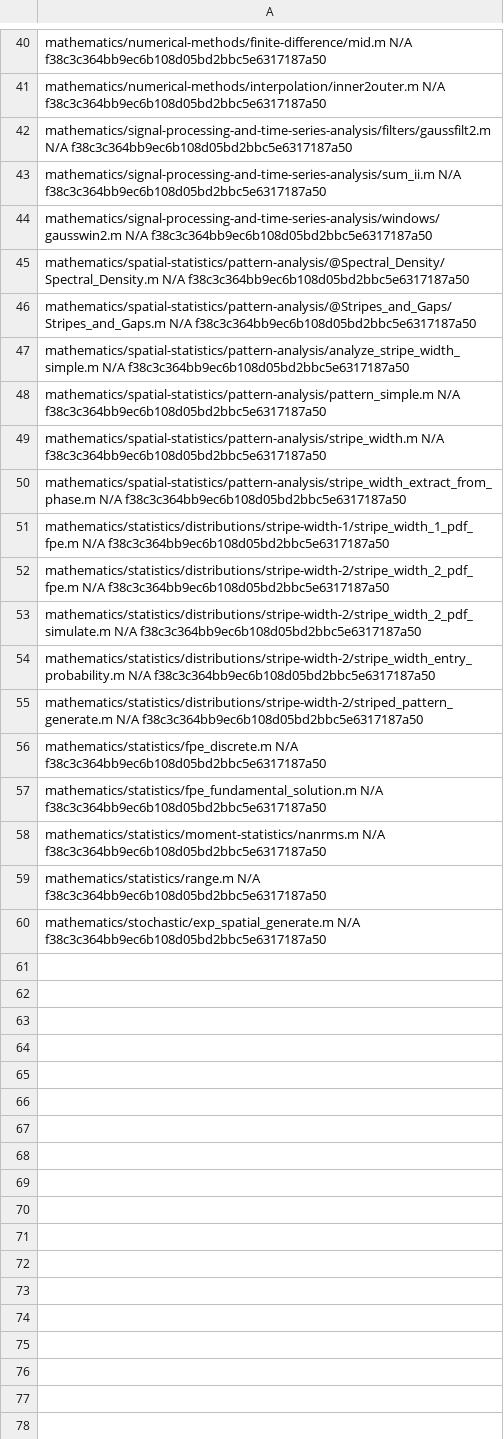
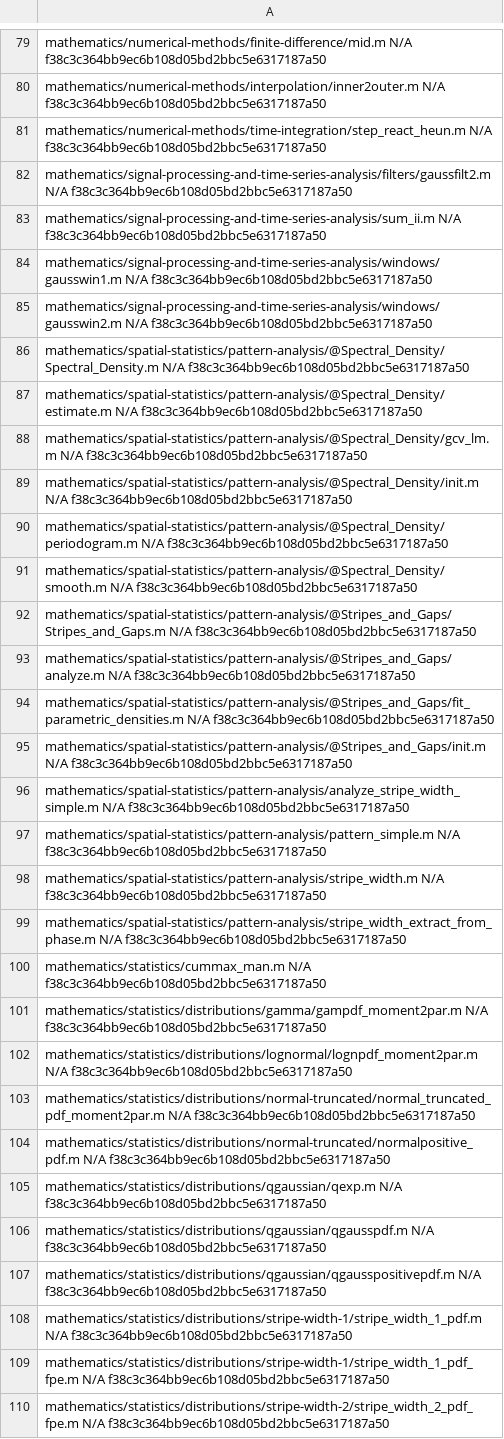
Before and after one commit to karlkastner/environmental-spatial-patterns-stripe-width, a CSV file: dependencies.csv, drawn as a sheet; only a part is shown, gaps mark what is left out; the shorter side is filled out with more unchanged rows; the diff covers the shown part only; the diff names each change by its address in the sheet, - before the commit and + after, or states it on an @@ line.

```diff
--- a/dependencies.csv
+++ b/dependencies.csv
+row 81: mathematics/numerical-methods/time-integration/step_react_heun.m N/A f38c3c364bb9ec6b108d05bd2bbc5e6317187a50
+row 84: mathematics/signal-processing-and-time-series-analysis/windows/gausswin1.m N/A f38c3c364bb9ec6b108d05bd2bbc5e6317187a50
+row 87: mathematics/spatial-statistics/pattern-analysis/@Spectral_Density/estimate.m N/A f38c3c364bb9ec6b108d05bd2bbc5e6317187a50
+row 88: mathematics/spatial-statistics/pattern-analysis/@Spectral_Density/gcv_lm.m N/A f38c3c364bb9ec6b108d05bd2bbc5e6317187a50
+row 89: mathematics/spatial-statistics/pattern-analysis/@Spectral_Density/init.m N/A f38c3c364bb9ec6b108d05bd2bbc5e6317187a50
+row 90: mathematics/spatial-statistics/pattern-analysis/@Spectral_Density/periodogram.m N/A f38c3c364bb9ec6b108d05bd2bbc5e6317187a50
+row 91: mathematics/spatial-statistics/pattern-analysis/@Spectral_Density/smooth.m N/A f38c3c364bb9ec6b108d05bd2bbc5e6317187a50
+row 93: mathematics/spatial-statistics/pattern-analysis/@Stripes_and_Gaps/analyze.m N/A f38c3c364bb9ec6b108d05bd2bbc5e6317187a50
+row 94: mathematics/spatial-statistics/pattern-analysis/@Stripes_and_Gaps/fit_parametric_densities.m N/A f38c3c364bb9ec6b108d05bd2bbc5e6317187a50
+row 95: mathematics/spatial-statistics/pattern-analysis/@Stripes_and_Gaps/init.m N/A f38c3c364bb9ec6b108d05bd2bbc5e6317187a50
+row 100: mathematics/statistics/cummax_man.m N/A f38c3c364bb9ec6b108d05bd2bbc5e6317187a50
+row 101: mathematics/statistics/distributions/gamma/gampdf_moment2par.m N/A f38c3c364bb9ec6b108d05bd2bbc5e6317187a50
+row 102: mathematics/statistics/distributions/lognormal/lognpdf_moment2par.m N/A f38c3c364bb9ec6b108d05bd2bbc5e6317187a50
+row 103: mathematics/statistics/distributions/normal-truncated/normal_truncated_pdf_moment2par.m N/A f38c3c364bb9ec6b108d05bd2bbc5e6317187a50
+row 104: mathematics/statistics/distributions/normal-truncated/normalpositive_pdf.m N/A f38c3c364bb9ec6b108d05bd2bbc5e6317187a50
+row 105: mathematics/statistics/distributions/qgaussian/qexp.m N/A f38c3c364bb9ec6b108d05bd2bbc5e6317187a50
+row 106: mathematics/statistics/distributions/qgaussian/qgausspdf.m N/A f38c3c364bb9ec6b108d05bd2bbc5e6317187a50
+row 107: mathematics/statistics/distributions/qgaussian/qgausspositivepdf.m N/A f38c3c364bb9ec6b108d05bd2bbc5e6317187a50
+row 108: mathematics/statistics/distributions/stripe-width-1/stripe_width_1_pdf.m N/A f38c3c364bb9ec6b108d05bd2bbc5e6317187a50
```
Also changed, not shown: 41 added rows elsewhere in this file.
